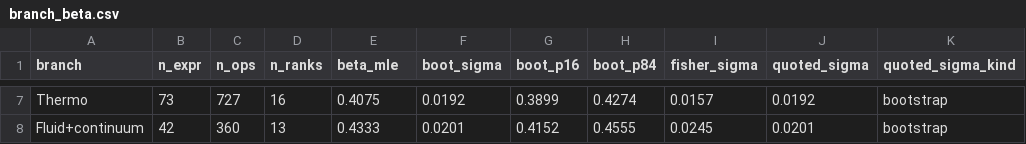
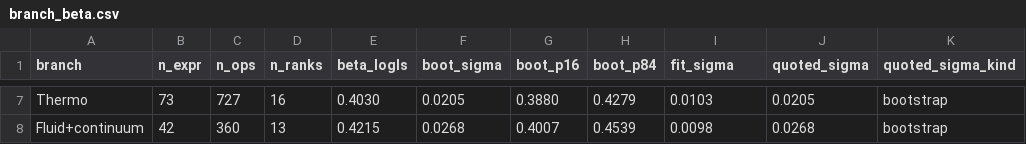
Before and after one commit to Jaysen-Ma/physics-metalaw, a CSV file: results/branch_beta.csv, drawn as a sheet; only a part is shown, gaps mark what is left out; the diff covers the shown part only; the diff names each change by its address in the sheet, - before the commit and + after, or states it on an @@ line.

```diff
--- a/results/branch_beta.csv
+++ b/results/branch_beta.csv
-E1: beta_mle
+E1: beta_logls
-I1: fisher_sigma
+I1: fit_sigma
-E7 (beta_logls): 0.4075
+E7 (beta_logls): 0.4030
-F7 (boot_sigma): 0.0192
+F7 (boot_sigma): 0.0205
-G7 (boot_p16): 0.3899
+G7 (boot_p16): 0.3880
-H7 (boot_p84): 0.4274
+H7 (boot_p84): 0.4279
-I7 (fit_sigma): 0.0157
+I7 (fit_sigma): 0.0103
-J7 (quoted_sigma): 0.0192
+J7 (quoted_sigma): 0.0205
-E8 (beta_logls): 0.4333
+E8 (beta_logls): 0.4215
-F8 (boot_sigma): 0.0201
+F8 (boot_sigma): 0.0268
-G8 (boot_p16): 0.4152
+G8 (boot_p16): 0.4007
-H8 (boot_p84): 0.4555
+H8 (boot_p84): 0.4539
-I8 (fit_sigma): 0.0245
+I8 (fit_sigma): 0.0098
-J8 (quoted_sigma): 0.0201
+J8 (quoted_sigma): 0.0268
```
Also changed, not shown: 31 edited cells elsewhere in this file, results/branch_tests.csv, 51 other files.
